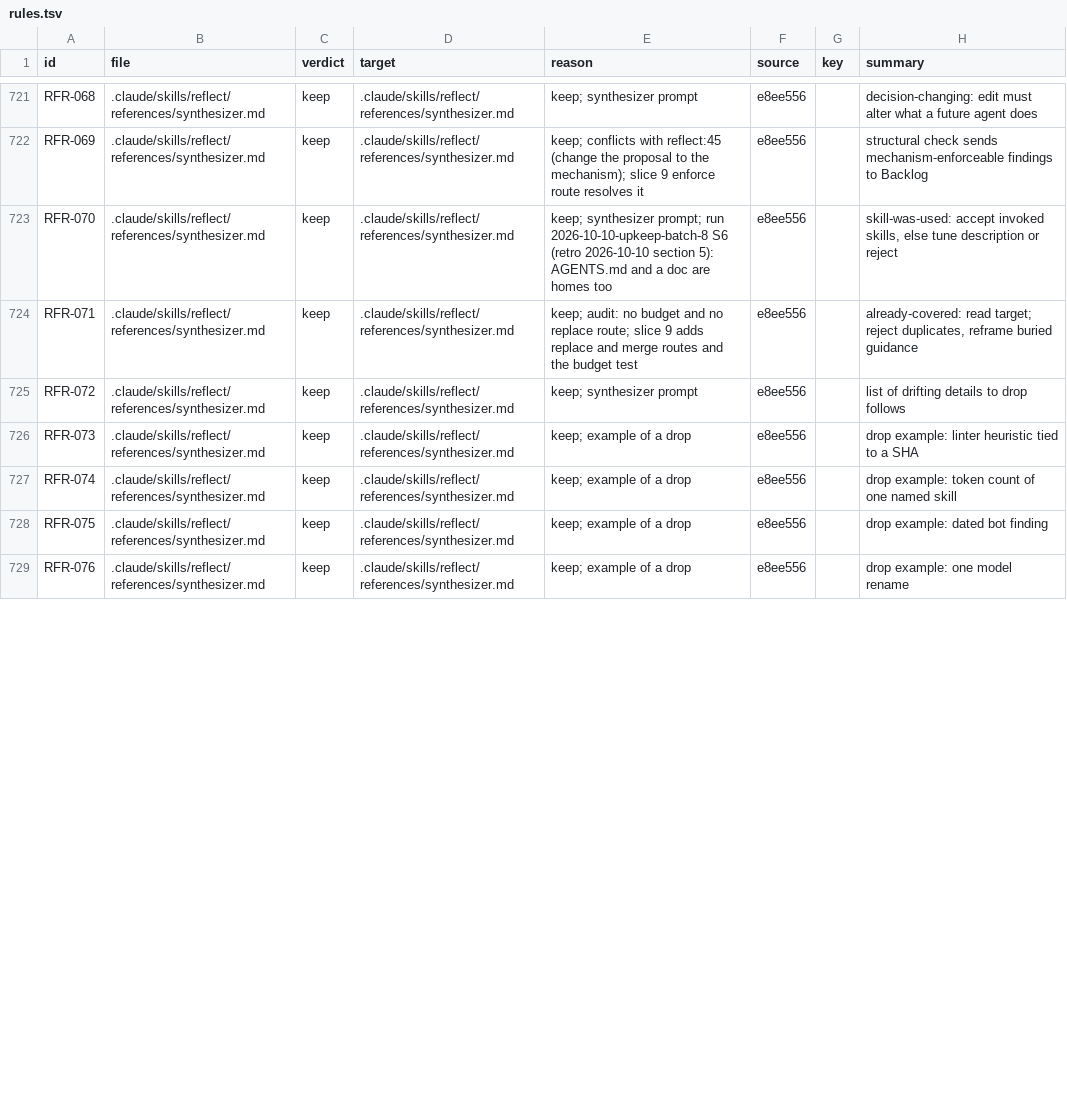
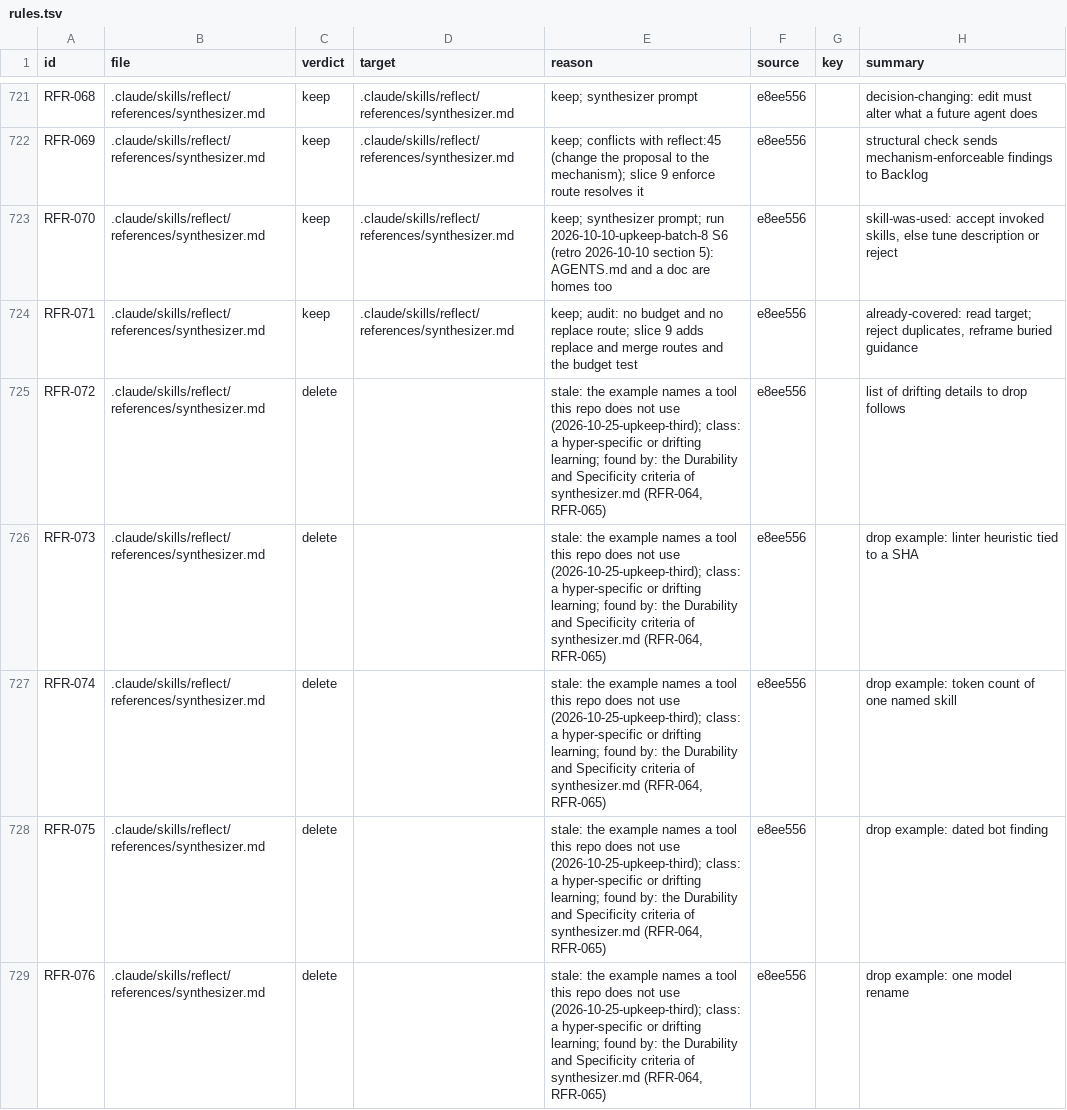
Before and after one commit to niltsiar/dirigible, a TSV file: docs/workflow/rules.tsv, drawn as a sheet; only a part is shown, gaps mark what is left out; the diff covers the shown part only.

Commit message:
docs(reflect): drop the synthesizer examples of other tool chains
The two example paragraphs name tools that this repo does not use (bun, pnpm,
Bugbot, gpt-4). The Durability and Specificity criteria of the same file state
the rule (run 2026-10-25-upkeep-third, cut run 1030). RFR-072 to RFR-081
become delete rows with class and found by. Check: the C2 command prints
nothing, and make check-changed (check-docs) exits 0.

```diff
--- a/docs/workflow/rules.tsv
+++ b/docs/workflow/rules.tsv
@@ -724,6 +724,6 @@ RFR-070	.claude/skills/reflect/references/synthesizer.md	keep	.claude/skills/ref
 RFR-071	.claude/skills/reflect/references/synthesizer.md	keep	.claude/skills/reflect/references/synthesizer.md	keep; audit: no budget and no replace route; slice 9 adds replace and merge routes and the budget test	e8ee556		already-covered: read target; reject duplicates, reframe buried guidance
-RFR-072	.claude/skills/reflect/references/synthesizer.md	keep	.claude/skills/reflect/references/synthesizer.md	keep; synthesizer prompt	e8ee556		list of drifting details to drop follows
-RFR-073	.claude/skills/reflect/references/synthesizer.md	keep	.claude/skills/reflect/references/synthesizer.md	keep; example of a drop	e8ee556		drop example: linter heuristic tied to a SHA
-RFR-074	.claude/skills/reflect/references/synthesizer.md	keep	.claude/skills/reflect/references/synthesizer.md	keep; example of a drop	e8ee556		drop example: token count of one named skill
-RFR-075	.claude/skills/reflect/references/synthesizer.md	keep	.claude/skills/reflect/references/synthesizer.md	keep; example of a drop	e8ee556		drop example: dated bot finding
-RFR-076	.claude/skills/reflect/references/synthesizer.md	keep	.claude/skills/reflect/references/synthesizer.md	keep; example of a drop	e8ee556		drop example: one model rename
+RFR-072	.claude/skills/reflect/references/synthesizer.md	delete		stale: the example names a tool this repo does not use (2026-10-25-upkeep-third); class: a hyper-specific or drifting learning; found by: the Durability and Specificity criteria of synthesizer.md (RFR-064, RFR-065)	e8ee556		list of drifting details to drop follows
+RFR-073	.claude/skills/reflect/references/synthesizer.md	delete		stale: the example names a tool this repo does not use (2026-10-25-upkeep-third); class: a hyper-specific or drifting learning; found by: the Durability and Specificity criteria of synthesizer.md (RFR-064, RFR-065)	e8ee556		drop example: linter heuristic tied to a SHA
+RFR-074	.claude/skills/reflect/references/synthesizer.md	delete		stale: the example names a tool this repo does not use (2026-10-25-upkeep-third); class: a hyper-specific or drifting learning; found by: the Durability and Specificity criteria of synthesizer.md (RFR-064, RFR-065)	e8ee556		drop example: token count of one named skill
+RFR-075	.claude/skills/reflect/references/synthesizer.md	delete		stale: the example names a tool this repo does not use (2026-10-25-upkeep-third); class: a hyper-specific or drifting learning; found by: the Durability and Specificity criteria of synthesizer.md (RFR-064, RFR-065)	e8ee556		drop example: dated bot finding
+RFR-076	.claude/skills/reflect/references/synthesizer.md	delete		stale: the example names a tool this repo does not use (2026-10-25-upkeep-third); class: a hyper-specific or drifting learning; found by: the Durability and Specificity criteria of synthesizer.md (RFR-064, RFR-065)	e8ee556		drop example: one model rename
```
Also changed, not shown: 15 edited cells elsewhere in this file, 1 other file.
